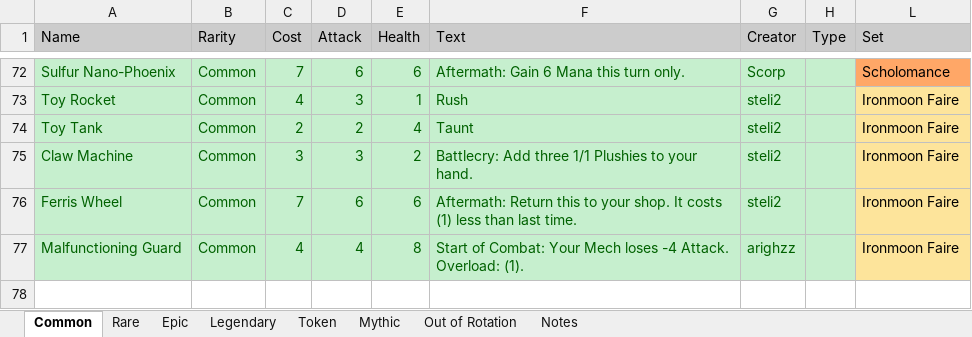
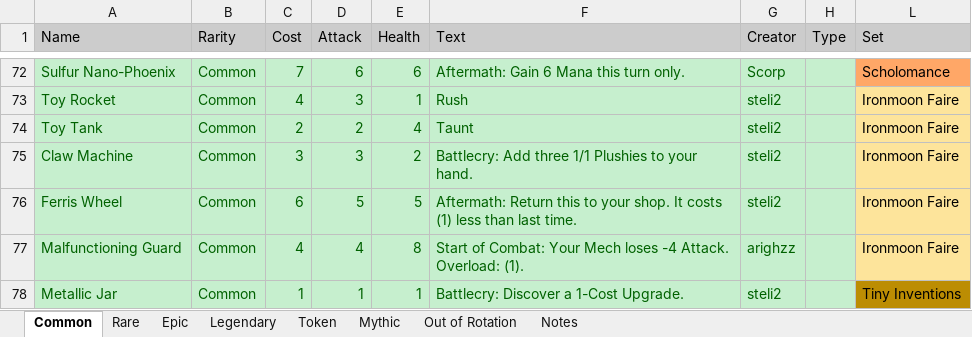
Before and after one commit to stelitop/ScrapScramble, an Excel workbook: Scrap Scramble Cards.xlsx, sheet Common, drawn as a sheet; only a part is shown, gaps mark what is left out; values as stored, in another font and other column widths than the file's, no borders; table styles not drawn; the diff names each change by its address in the sheet, - before the commit and + after, or states it on an @@ line.

```diff
--- a/Scrap Scramble Cards.xlsx (sheet Common)
+++ b/Scrap Scramble Cards.xlsx (sheet Common)
-C76 (Cost): 7
+C76 (Cost): 6
-D76 (Attack): 6
+D76 (Attack): 5
-E76 (Health): 6
+E76 (Health): 5
+row 78: Metallic Jar | Common | 1 | 1 | 1 | Battlecry: Discover a 1-Cost Upgrade. | steli2 |  | Tiny Inventions
```
Also changed, not shown: sheet Epic, sheet Rare, sheet Legendary, 21 other files.
